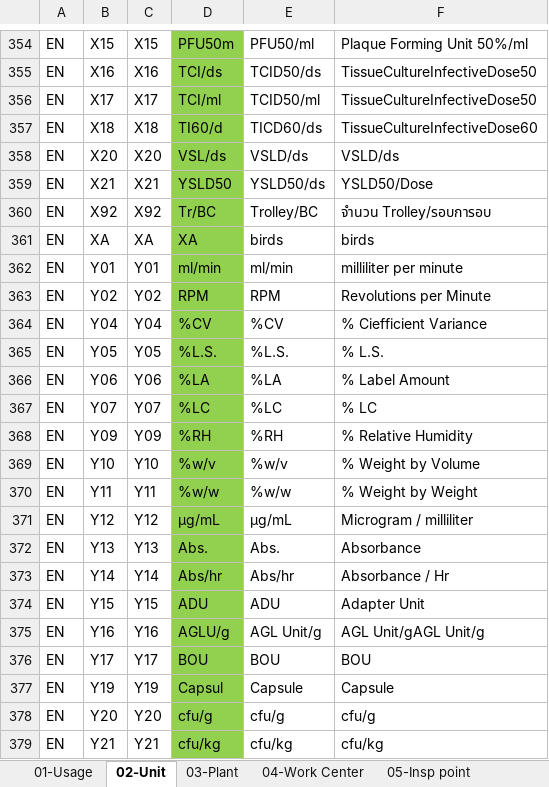
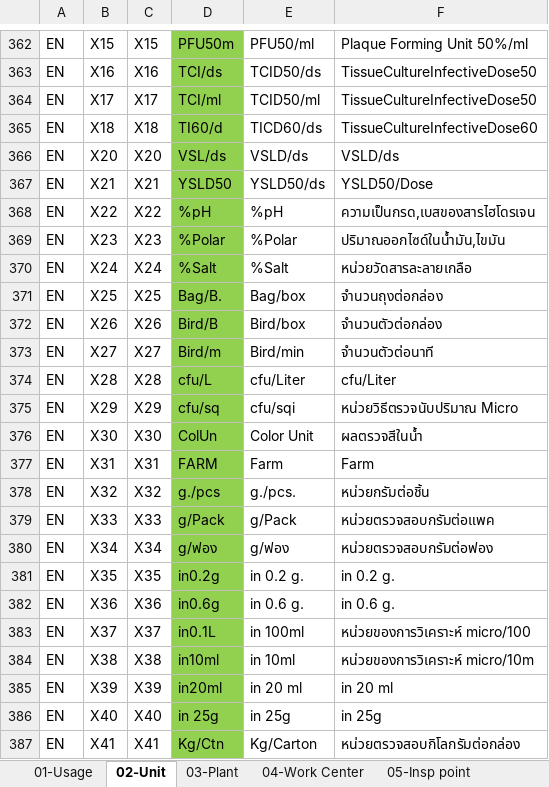
Before and after one commit to noxfate/narmnarmz-tools, an Excel workbook: resource/Dict/02 Dictionary V1.0.xlsx, sheet 02-Unit, drawn as a sheet; only a part is shown, gaps mark what is left out; the shorter side is filled out with more unchanged rows; values as stored, in another font and other column widths than the file's, no borders; the diff covers the shown part only; the diff names each change by its address in the sheet, - before the commit and + after, or states it on an @@ line.

```diff
--- a/resource/Dict/02 Dictionary V1.0.xlsx (sheet 02-Unit)
+++ b/resource/Dict/02 Dictionary V1.0.xlsx (sheet 02-Unit)
+row 368: EN | X22 | X22 | %pH | %pH | ความเป็นกรด,เบสของสารไฮโดรเจน
+row 369: EN | X23 | X23 | %Polar | %Polar | ปริมาณออกไซด์ในน้ำมัน,ไขมัน
+row 370: EN | X24 | X24 | %Salt | %Salt | หน่วยวัดสารละลายเกลือ
+row 371: EN | X25 | X25 | Bag/B. | Bag/box | จำนวนถุงต่อกล่อง
+row 372: EN | X26 | X26 | Bird/B | Bird/box | จำนวนตัวต่อกล่อง
+row 373: EN | X27 | X27 | Bird/m | Bird/min | จำนวนตัวต่อนาที
+row 374: EN | X28 | X28 | cfu/L | cfu/Liter | cfu/Liter
+row 375: EN | X29 | X29 | cfu/sq | cfu/sqi | หน่วยวิธีตรวจนับปริมาณ Micro
+row 376: EN | X30 | X30 | ColUn | Color Unit | ผลตรวจสีในน้ำ
+row 377: EN | X31 | X31 | FARM | Farm | Farm
+row 378: EN | X32 | X32 | g./pcs | g./pcs. | หน่วยกรัมต่อชิ้น
+row 379: EN | X33 | X33 | g/Pack | g/Pack | หน่วยตรวจสอบกรัมต่อแพค
+row 380: EN | X34 | X34 | g/ฟอง | g/ฟอง | หน่วยตรวจสอบกรัมต่อฟอง
+row 381: EN | X35 | X35 | in0.2g | in 0.2 g. | in 0.2 g.
+row 382: EN | X36 | X36 | in0.6g | in 0.6 g. | in 0.6 g.
+row 383: EN | X37 | X37 | in0.1L | in 100ml | หน่วยของการวิเคราะห์ micro/100
+row 384: EN | X38 | X38 | in10ml | in 10ml | หน่วยของการวิเคราะห์ micro/10m
+row 385: EN | X39 | X39 | in20ml | in 20 ml | in 20 ml
+row 386: EN | X40 | X40 | in 25g | in 25g | in 25g
+row 387: EN | X41 | X41 | Kg/Ctn | Kg/Carton | หน่วยตรวจสอบกิโลกรัมต่อกล่อง
```
Also changed, not shown: 89 added rows, 1 removed row, 7 moved rows and 1 edited cell elsewhere in this sheet, sheet 04-Work Center, 5 other files.
